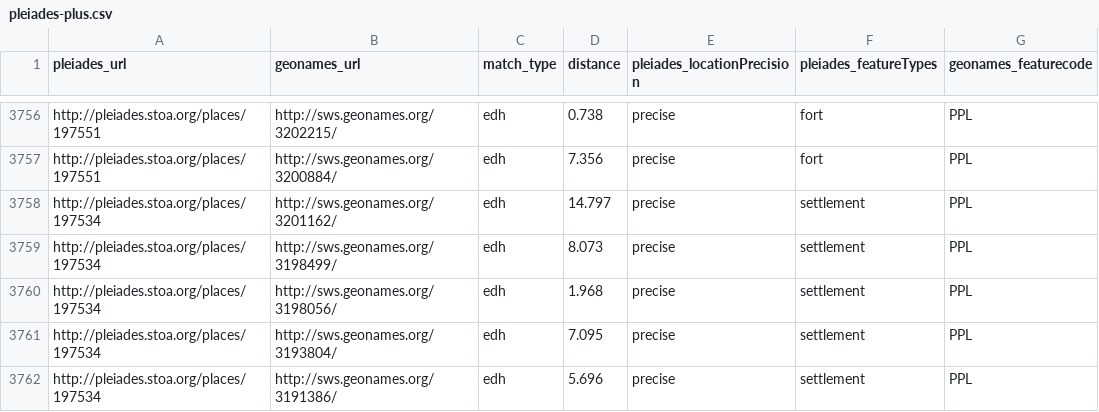
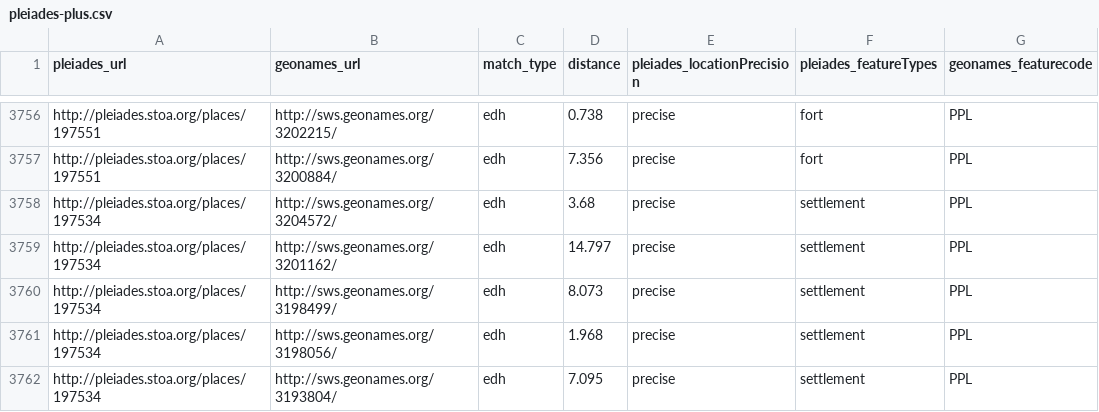
Before and after one commit to ryanfb/pleiades-plus, a CSV file: data/pleiades-plus.csv, drawn as a sheet; only a part is shown, gaps mark what is left out; the shorter side is filled out with more unchanged rows.

Commit message:
2016-01-04 pleiades-plus.csv update

```diff
--- a/data/pleiades-plus.csv
+++ b/data/pleiades-plus.csv
@@ -3757,2 +3757,3 @@ http://pleiades.stoa.org/places/197551,http://sws.geonames.org/3202215/,edh,0.73
 http://pleiades.stoa.org/places/197551,http://sws.geonames.org/3200884/,edh,7.356,precise,"fort",PPL
+http://pleiades.stoa.org/places/197534,http://sws.geonames.org/3204572/,edh,3.68,precise,"settlement",PPL
 http://pleiades.stoa.org/places/197534,http://sws.geonames.org/3201162/,edh,14.797,precise,"settlement",PPL
```
